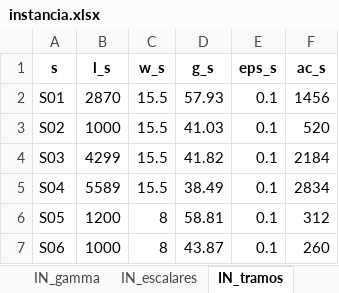
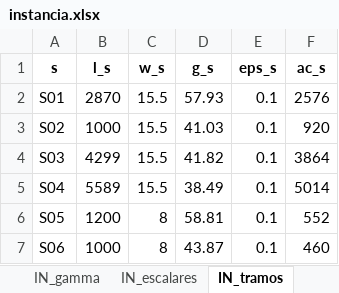
Before and after one commit to ChantillyCream/Proyecto_Opti, an Excel workbook: 26/Instancias_Excel/instancia.xlsx, sheet IN_tramos, drawn as a sheet; values as stored, in another font and other column widths than the file's, no borders; the diff names each change by its address in the sheet, - before the commit and + after, or states it on an @@ line.

```diff
--- a/26/Instancias_Excel/instancia.xlsx (sheet IN_tramos)
+++ b/26/Instancias_Excel/instancia.xlsx (sheet IN_tramos)
-F2 (ac_s): 1456
+F2 (ac_s): 2576
-F3 (ac_s): 520
+F3 (ac_s): 920
-F4 (ac_s): 2184
+F4 (ac_s): 3864
-F5 (ac_s): 2834
+F5 (ac_s): 5014
-F6 (ac_s): 312
+F6 (ac_s): 552
-F7 (ac_s): 260
+F7 (ac_s): 460
```
Also changed, not shown: 26/Análisis_de_Excels/resultados_optimos.xlsx, 1 other file.
